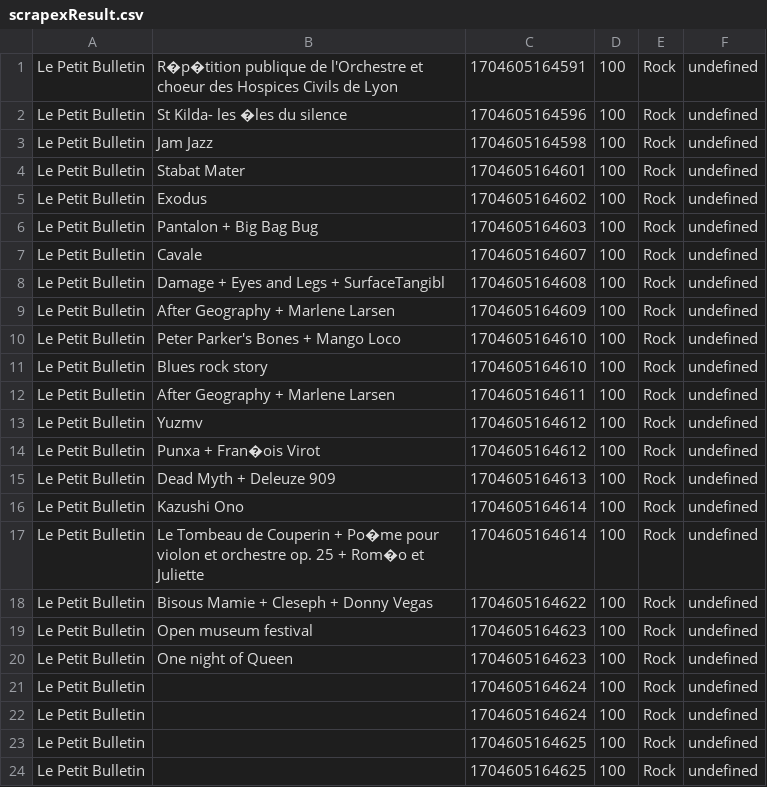
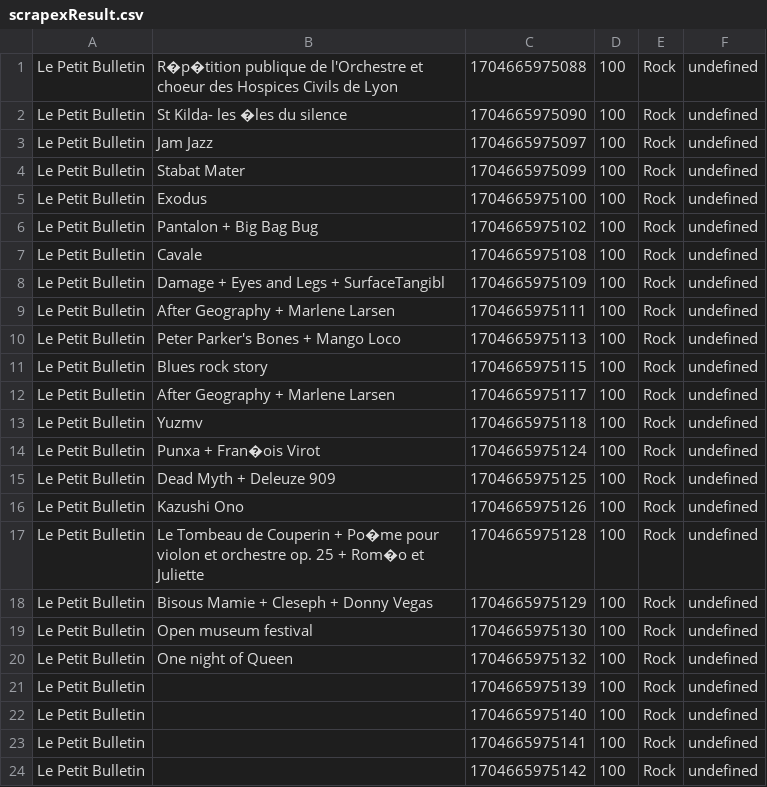
Before and after one commit to agrignard/WhatsNext, a CSV file: scraping/generated/scrapexResult.csv, drawn as a sheet.

```diff
--- a/scraping/generated/scrapexResult.csv
+++ b/scraping/generated/scrapexResult.csv
@@ -1,24 +1,24 @@
-Le Petit Bulletin,R�p�tition publique de l'Orchestre et choeur des Hospices Civils de Lyon,1704605164591,100,Rock,undefined
-Le Petit Bulletin,St Kilda- les �les du silence,1704605164596,100,Rock,undefined
-Le Petit Bulletin,Jam Jazz,1704605164598,100,Rock,undefined
-Le Petit Bulletin,Stabat Mater,1704605164601,100,Rock,undefined
-Le Petit Bulletin,Exodus,1704605164602,100,Rock,undefined
-Le Petit Bulletin,Pantalon + Big Bag Bug,1704605164603,100,Rock,undefined
-Le Petit Bulletin,Cavale,1704605164607,100,Rock,undefined
-Le Petit Bulletin,Damage + Eyes and Legs + SurfaceTangibl,1704605164608,100,Rock,undefined
-Le Petit Bulletin,After Geography + Marlene Larsen,1704605164609,100,Rock,undefined
-Le Petit Bulletin,Peter Parker's Bones + Mango Loco,1704605164610,100,Rock,undefined
-Le Petit Bulletin,Blues rock story,1704605164610,100,Rock,undefined
-Le Petit Bulletin,After Geography + Marlene Larsen,1704605164611,100,Rock,undefined
-Le Petit Bulletin,Yuzmv,1704605164612,100,Rock,undefined
-Le Petit Bulletin,Punxa + Fran�ois Virot,1704605164612,100,Rock,undefined
-Le Petit Bulletin,Dead Myth + Deleuze 909,1704605164613,100,Rock,undefined
-Le Petit Bulletin,Kazushi Ono,1704605164614,100,Rock,undefined
-Le Petit Bulletin,Le Tombeau de Couperin + Po�me pour violon et orchestre op. 25 + Rom�o et Juliette,1704605164614,100,Rock,undefined
-Le Petit Bulletin,Bisous Mamie + Cleseph + Donny Vegas,1704605164622,100,Rock,undefined
-Le Petit Bulletin,Open museum festival,1704605164623,100,Rock,undefined
-Le Petit Bulletin,One night of Queen,1704605164623,100,Rock,undefined
-Le Petit Bulletin,,1704605164624,100,Rock,undefined
-Le Petit Bulletin,,1704605164624,100,Rock,undefined
-Le Petit Bulletin,,1704605164625,100,Rock,undefined
-Le Petit Bulletin,,1704605164625,100,Rock,undefined
+Le Petit Bulletin,R�p�tition publique de l'Orchestre et choeur des Hospices Civils de Lyon,1704665975088,100,Rock,undefined
+Le Petit Bulletin,St Kilda- les �les du silence,1704665975090,100,Rock,undefined
+Le Petit Bulletin,Jam Jazz,1704665975097,100,Rock,undefined
+Le Petit Bulletin,Stabat Mater,1704665975099,100,Rock,undefined
+Le Petit Bulletin,Exodus,1704665975100,100,Rock,undefined
+Le Petit Bulletin,Pantalon + Big Bag Bug,1704665975102,100,Rock,undefined
+Le Petit Bulletin,Cavale,1704665975108,100,Rock,undefined
+Le Petit Bulletin,Damage + Eyes and Legs + SurfaceTangibl,1704665975109,100,Rock,undefined
+Le Petit Bulletin,After Geography + Marlene Larsen,1704665975111,100,Rock,undefined
+Le Petit Bulletin,Peter Parker's Bones + Mango Loco,1704665975113,100,Rock,undefined
+Le Petit Bulletin,Blues rock story,1704665975115,100,Rock,undefined
+Le Petit Bulletin,After Geography + Marlene Larsen,1704665975117,100,Rock,undefined
+Le Petit Bulletin,Yuzmv,1704665975118,100,Rock,undefined
+Le Petit Bulletin,Punxa + Fran�ois Virot,1704665975124,100,Rock,undefined
+Le Petit Bulletin,Dead Myth + Deleuze 909,1704665975125,100,Rock,undefined
+Le Petit Bulletin,Kazushi Ono,1704665975126,100,Rock,undefined
+Le Petit Bulletin,Le Tombeau de Couperin + Po�me pour violon et orchestre op. 25 + Rom�o et Juliette,1704665975128,100,Rock,undefined
+Le Petit Bulletin,Bisous Mamie + Cleseph + Donny Vegas,1704665975129,100,Rock,undefined
+Le Petit Bulletin,Open museum festival,1704665975130,100,Rock,undefined
+Le Petit Bulletin,One night of Queen,1704665975132,100,Rock,undefined
+Le Petit Bulletin,,1704665975139,100,Rock,undefined
+Le Petit Bulletin,,1704665975140,100,Rock,undefined
+Le Petit Bulletin,,1704665975141,100,Rock,undefined
+Le Petit Bulletin,,1704665975142,100,Rock,undefined
```
Also changed, not shown: 3 other files.
